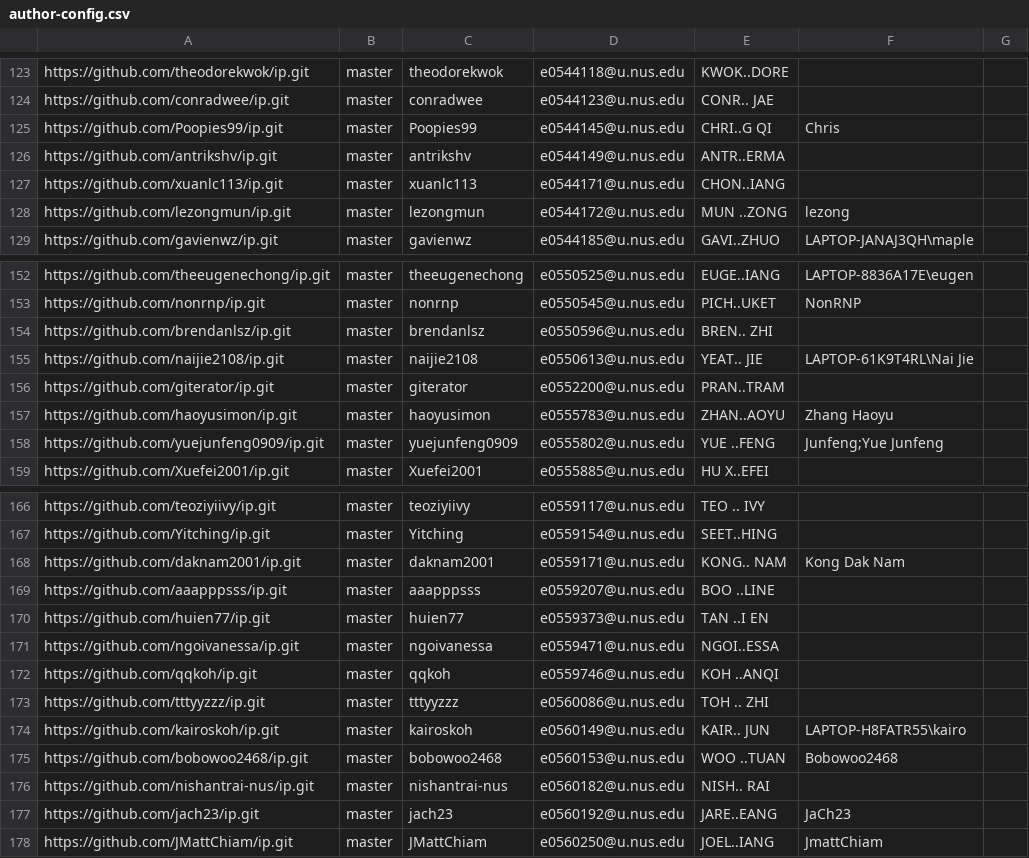
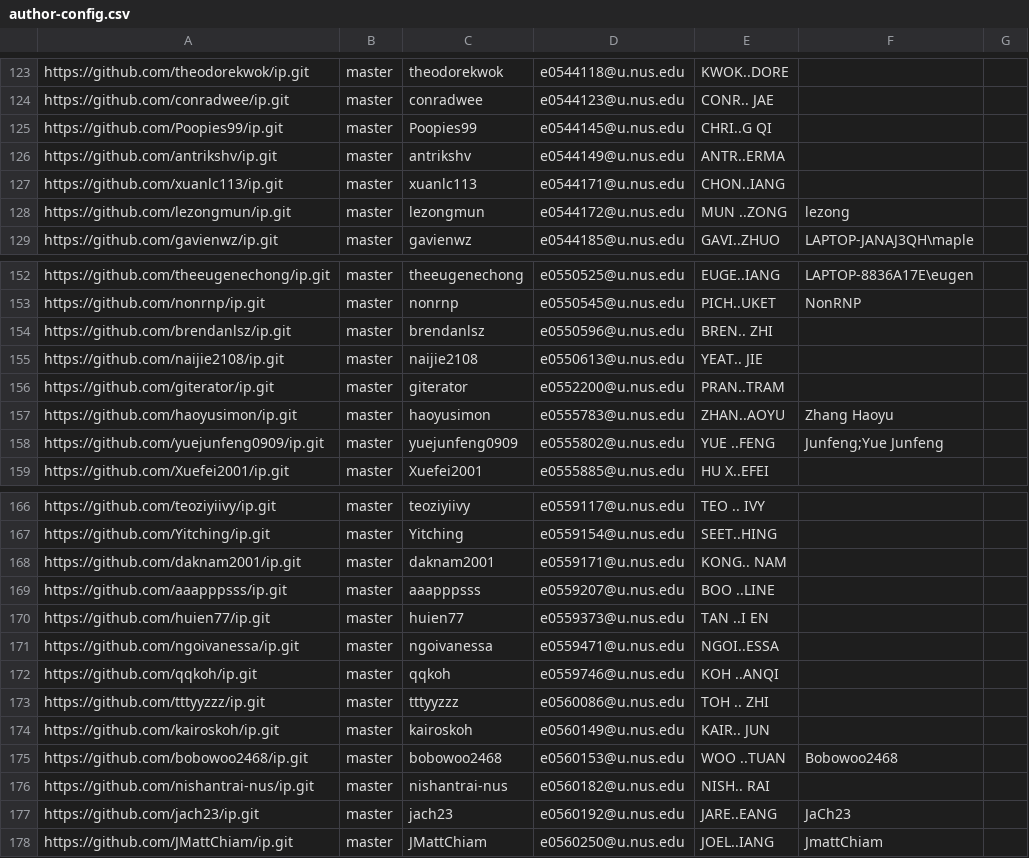
Before and after one commit to nus-cs2113-AY2122S1/ip-dashboard, a CSV file: configs/author-config.csv, drawn as a sheet; only a part is shown, gaps mark what is left out; the diff covers the shown part only.

```diff
--- a/configs/author-config.csv
+++ b/configs/author-config.csv
@@ -124,3 +124,3 @@ https://github.com/theodorekwok/ip.git,master,theodorekwok,e0544118@u.nus.edu,KW
 https://github.com/conradwee/ip.git,master,conradwee,e0544123@u.nus.edu,CONR.. JAE,,
-https://github.com/Poopies99/ip.git,master,Poopies99,e0544145@u.nus.edu,CHRI..G QI,Chris,
+https://github.com/Poopies99/ip.git,master,Poopies99,e0544145@u.nus.edu,CHRI..G QI,,
 https://github.com/antrikshv/ip.git,master,antrikshv,e0544149@u.nus.edu,ANTR..ERMA,,
@@ -154,3 +154,3 @@ https://github.com/nonrnp/ip.git,master,nonrnp,e0550545@u.nus.edu,PICH..UKET,Non
 https://github.com/brendanlsz/ip.git,master,brendanlsz,e0550596@u.nus.edu,BREN.. ZHI,,
-https://github.com/naijie2108/ip.git,master,naijie2108,e0550613@u.nus.edu,YEAT.. JIE,LAPTOP-61K9T4RL\Nai Jie,
+https://github.com/naijie2108/ip.git,master,naijie2108,e0550613@u.nus.edu,YEAT.. JIE,,
 https://github.com/giterator/ip.git,master,giterator,e0552200@u.nus.edu,PRAN..TRAM,,
@@ -167,3 +167,3 @@ https://github.com/teoziyiivy/ip.git,master,teoziyiivy,e0559117@u.nus.edu,TEO ..
 https://github.com/Yitching/ip.git,master,Yitching,e0559154@u.nus.edu,SEET..HING,,
-https://github.com/daknam2001/ip.git,master,daknam2001,e0559171@u.nus.edu,KONG.. NAM,Kong Dak Nam,
+https://github.com/daknam2001/ip.git,master,daknam2001,e0559171@u.nus.edu,KONG.. NAM,,
 https://github.com/aaapppsss/ip.git,master,aaapppsss,e0559207@u.nus.edu,BOO ..LINE,,
@@ -173,3 +173,3 @@ https://github.com/qqkoh/ip.git,master,qqkoh,e0559746@u.nus.edu,KOH ..ANQI,,
 https://github.com/tttyyzzz/ip.git,master,tttyyzzz,e0560086@u.nus.edu,TOH .. ZHI,,
-https://github.com/kairoskoh/ip.git,master,kairoskoh,e0560149@u.nus.edu,KAIR.. JUN,LAPTOP-H8FATR55\kairo,
+https://github.com/kairoskoh/ip.git,master,kairoskoh,e0560149@u.nus.edu,KAIR.. JUN,,
 https://github.com/bobowoo2468/ip.git,master,bobowoo2468,e0560153@u.nus.edu,WOO ..TUAN,Bobowoo2468,
```
Also changed, not shown: 14 edited cells elsewhere in this file.
